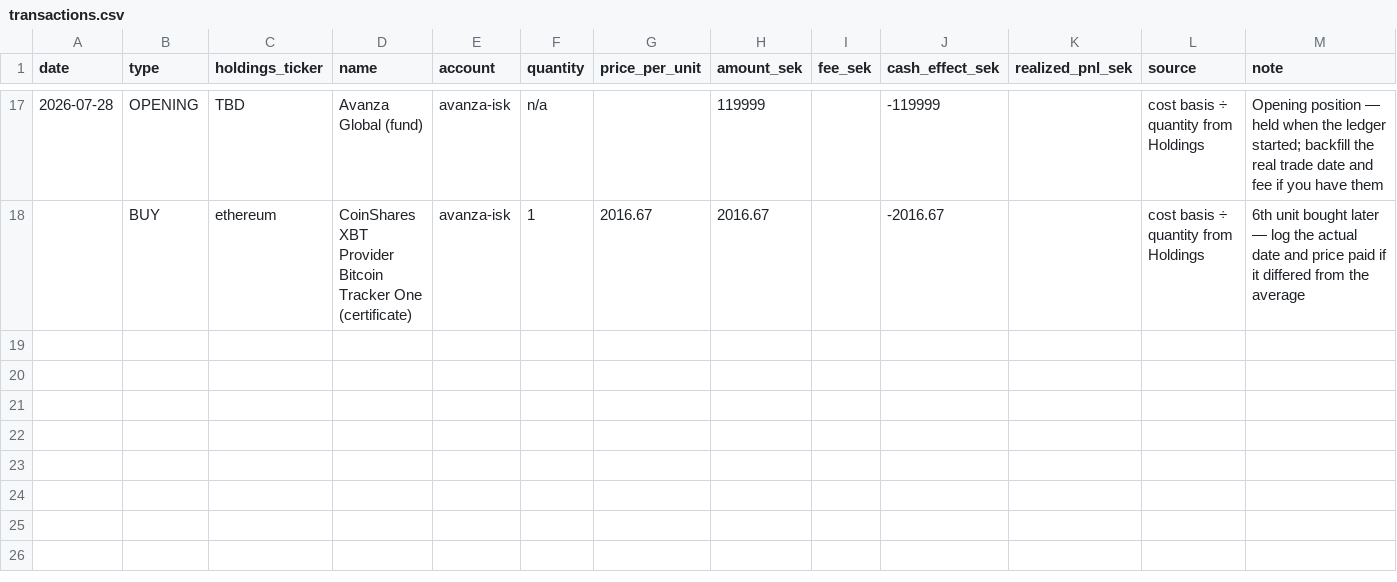
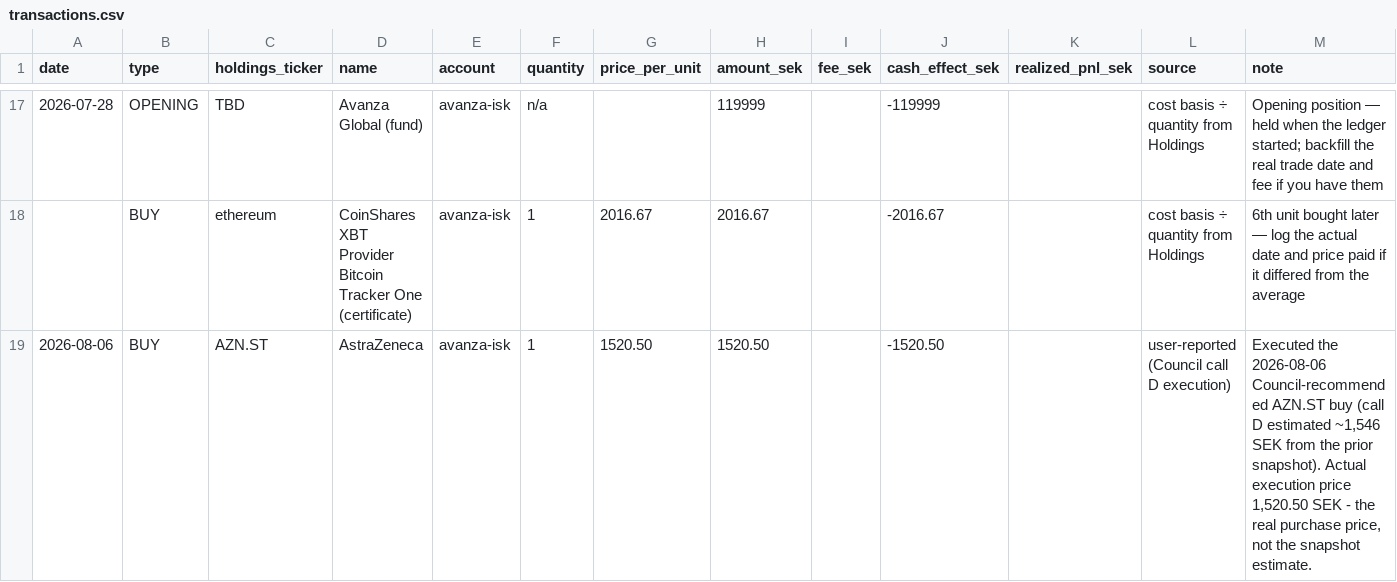
Before and after one commit to FelixSegui/finance-council, a CSV file: data/transactions.csv, drawn as a sheet; only a part is shown, gaps mark what is left out.

```diff
--- a/data/transactions.csv
+++ b/data/transactions.csv
@@ -18 +18,2 @@ date,type,holdings_ticker,name,account,quantity,price_per_unit,amount_sek,fee_se
 ,BUY,ethereum,CoinShares XBT Provider Bitcoin Tracker One (certificate),avanza-isk,1,2016.67,2016.67,,-2016.67,,cost basis ÷ quantity from Holdings,6th unit bought later — log the actual date and price paid if it differed from the average
+2026-08-06,BUY,AZN.ST,AstraZeneca,avanza-isk,1,1520.50,1520.50,,-1520.50,,user-reported (Council call D execution),"Executed the 2026-08-06 Council-recommended AZN.ST buy (call D estimated ~1,546 SEK from the prior snapshot). Actual execution price 1,520.50 SEK - the real purchase price, not the snapshot estimate."
```
Also changed, not shown: 1 other file.
